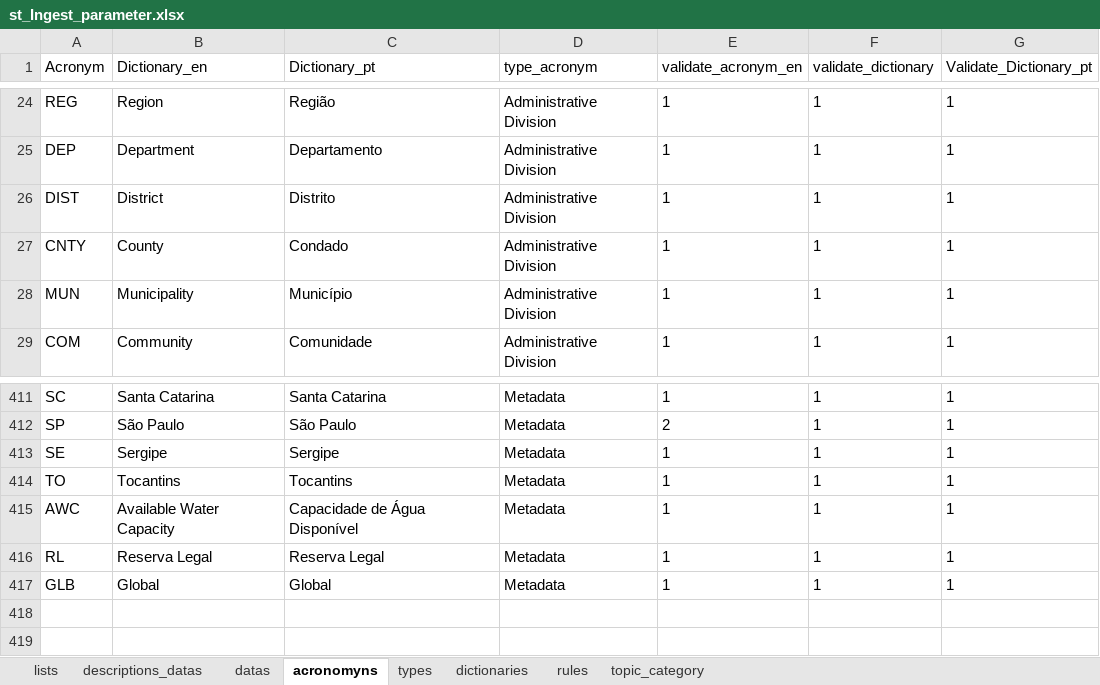
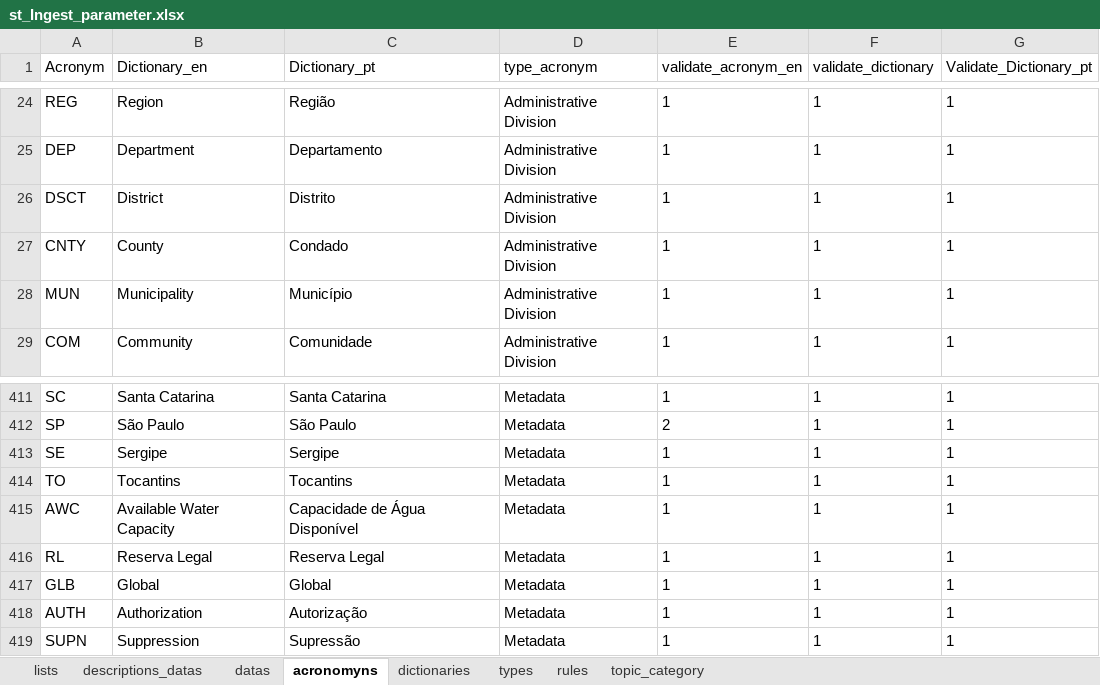
Before and after one commit to FranciscoAecom/data-pipeline, an Excel workbook: input/st_Ingest_parameter.xlsx, sheet acronomyns, drawn as a sheet; only a part is shown, gaps mark what is left out; values as stored, in another font and other column widths than the file's, no borders; table styles not drawn; the diff names each change by its address in the sheet, - before the commit and + after, or states it on an @@ line.

```diff
--- a/input/st_Ingest_parameter.xlsx (sheet acronomyns)
+++ b/input/st_Ingest_parameter.xlsx (sheet acronomyns)
@@ sheet tab order changed: lists | descriptions_datas | datas | acronomyns | dictionaries | types | rules | topic_category @@
-A26 (Acronym): DIST
+A26 (Acronym): DSCT
+row 418: AUTH | Authorization | Autorização | Metadata | 1 | 1 | 1
+row 419: SUPN | Suppression | Supressão | Metadata | 1 | 1 | 1
```
Also changed, not shown: sheet datas, sheet dictionaries, 1 other file.
